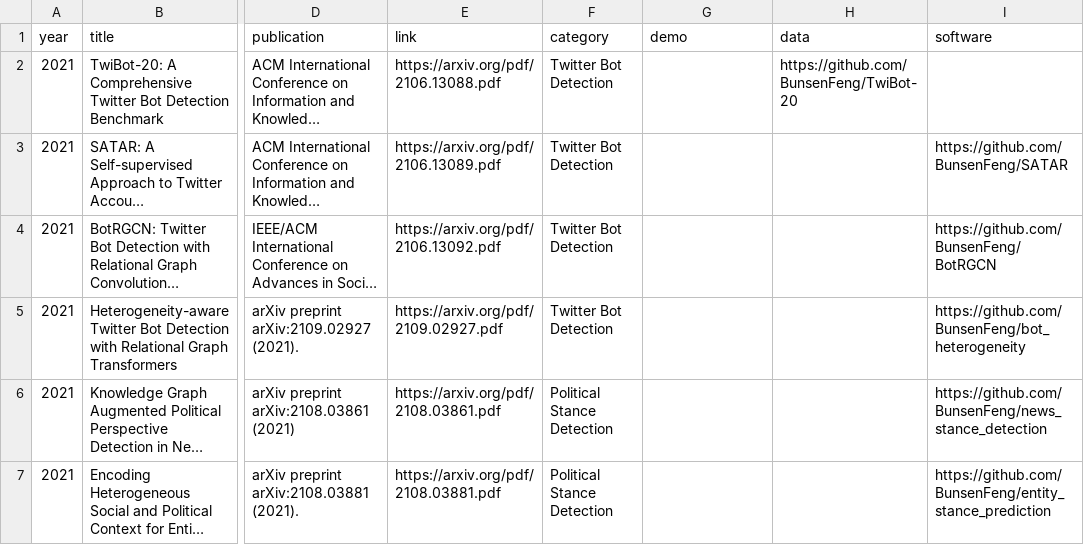
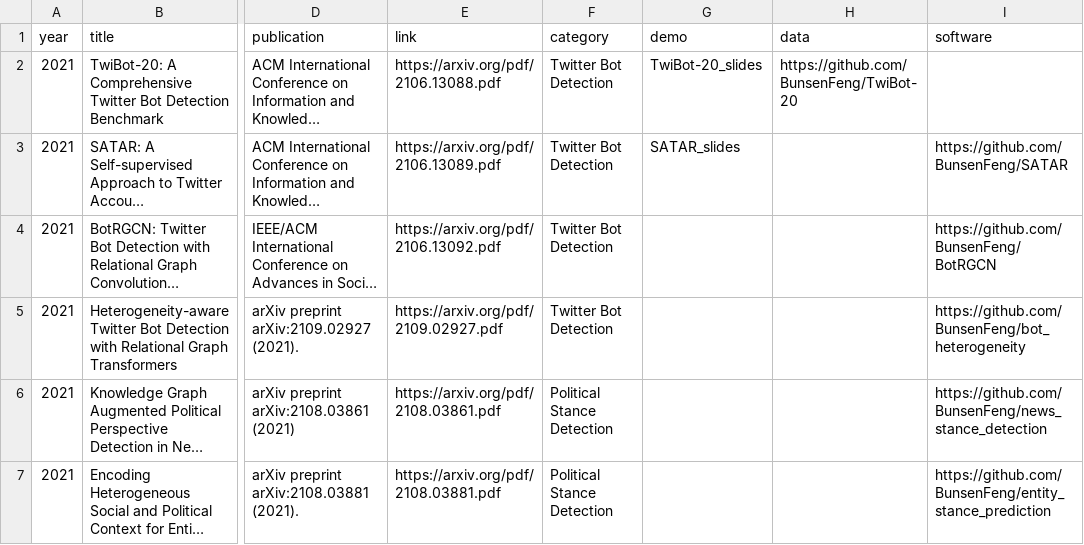
Before and after one commit to leopoldwhite/LuoUndergradXJTU.github.io, a CSV file: data/publications.csv, drawn as a sheet; only a part is shown, gaps mark what is left out; long unchanged cells end in …; the diff names each change by its address in the sheet, - before the commit and + after, or states it on an @@ line.

Commit message:
Update publications.csv

```diff
--- a/data/publications.csv
+++ b/data/publications.csv
-G2 (demo): (empty)
+G2 (demo): TwiBot-20_slides
-G3 (demo): (empty)
+G3 (demo): SATAR_slides
```
